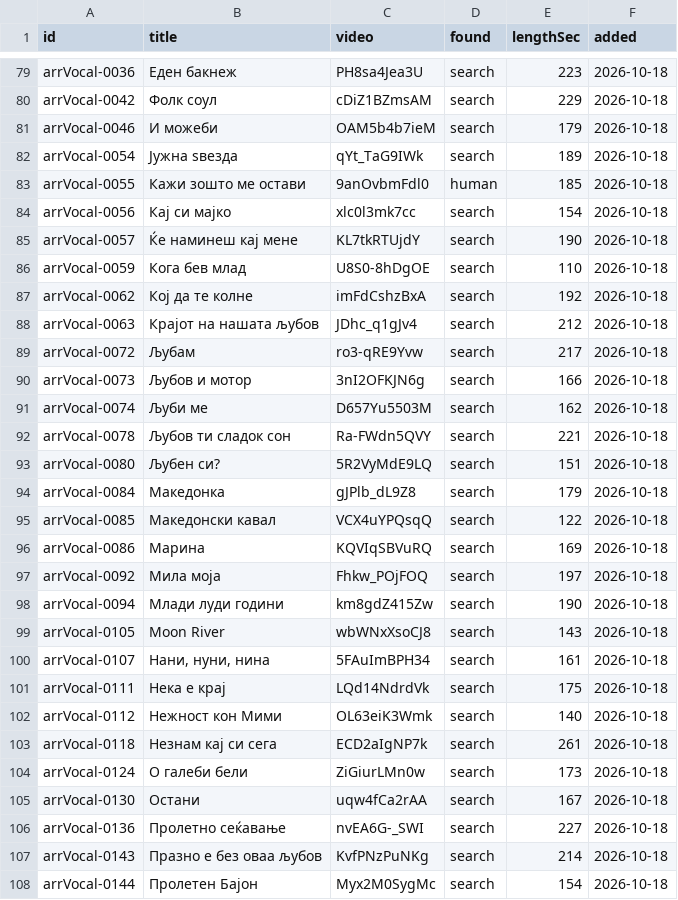
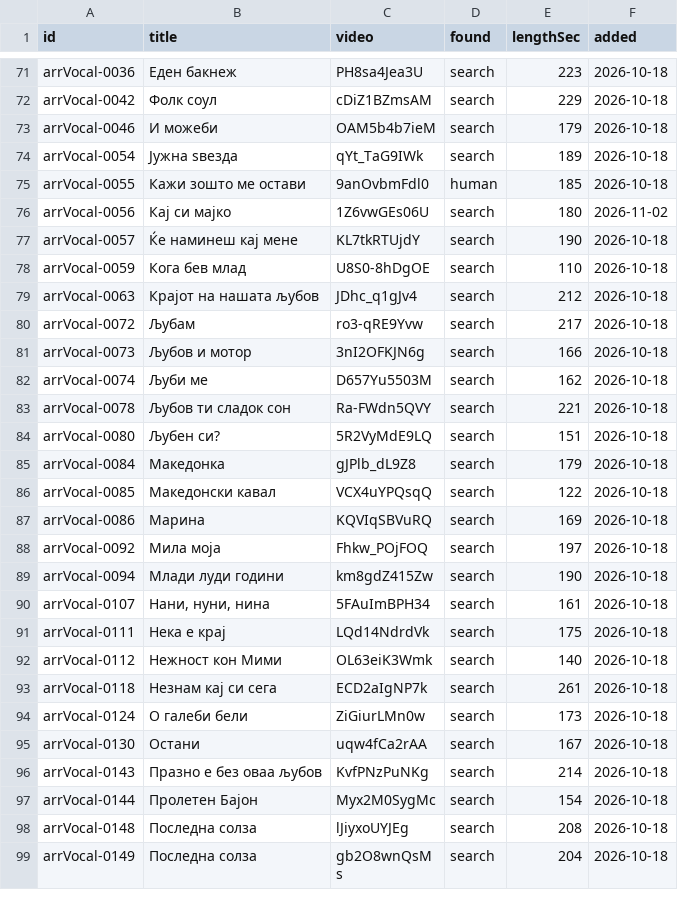
Before and after one commit to gocemitevski/Shpato, a CSV file: sources/youtube.csv, drawn as a sheet; only a part is shown, gaps mark what is left out; the shorter side is filled out with more unchanged rows; the diff covers the shown part only.

Commit message:
Require the performer when the finder accepts a link
A link has to be the record's own performance, so accept() now wants the
catalogue's performer on the page: in the video title, or on the uploader's
channel where a "... - Topic" channel carries the artist. The arranger-credit
branch and the free pass for any trusted channel are gone; a trusted channel
stands in only where a performer has no identifying word at all, an empty cell
or a house ensemble's name made of role words. A one-word title asks for the
surname instead of any part of the name, and one letter of spelling may differ.

Measured on the 53 hand-checked links: 50/53 recovered, 45 as the best pick and
77 other candidates accepted, against 51/53 and 112 before. --verify refuses 16
of the 86 machine links, so 13 come out of sources/youtube.csv, two are
re-linked to an upload that does name the performer, and instrumental-0050 is
kept as a hand-checked row after a second look at its upload.

```diff
--- a/sources/youtube.csv
+++ b/sources/youtube.csv
@@ -83,6 +75,5 @@ arrVocal-0054,Јужна ѕвезда,qYt_TaG9IWk,search,189,2026-10-18
 arrVocal-0055,Кажи зошто ме остави,9anOvbmFdl0,human,185,2026-10-18
-arrVocal-0056,Кај си мајко,xlc0l3mk7cc,search,154,2026-10-18
+arrVocal-0056,Кај си мајко,1Z6vwGEs06U,search,180,2026-11-02
 arrVocal-0057,Ќе наминеш кај мене,KL7tkRTUjdY,search,190,2026-10-18
 arrVocal-0059,Кога бев млад,U8S0-8hDgOE,search,110,2026-10-18
-arrVocal-0062,Кој да те колне,imFdCshzBxA,search,192,2026-10-18
 arrVocal-0063,Крајот на нашата љубов,JDhc_q1gJv4,search,212,2026-10-18
@@ -98,3 +89,2 @@ arrVocal-0092,Мила моја,Fhkw_POjFOQ,search,197,2026-10-18
 arrVocal-0094,Млади луди години,km8gdZ415Zw,search,190,2026-10-18
-arrVocal-0105,Moon River,wbWNxXsoCJ8,search,143,2026-10-18
 arrVocal-0107,"Нани, нуни, нина",5FAuImBPH34,search,161,2026-10-18
@@ -105,3 +95,2 @@ arrVocal-0124,О галеби бели,ZiGiurLMn0w,search,173,2026-10-18
 arrVocal-0130,Остани,uqw4fCa2rAA,search,167,2026-10-18
-arrVocal-0136,Пролетно сеќавање,nvEA6G-_SWI,search,227,2026-10-18
 arrVocal-0143,Празно е без оваа љубов,KvfPNzPuNKg,search,214,2026-10-18
```
Also changed, not shown: 10 removed rows and 4 edited cells elsewhere in this file, 6 other files.
